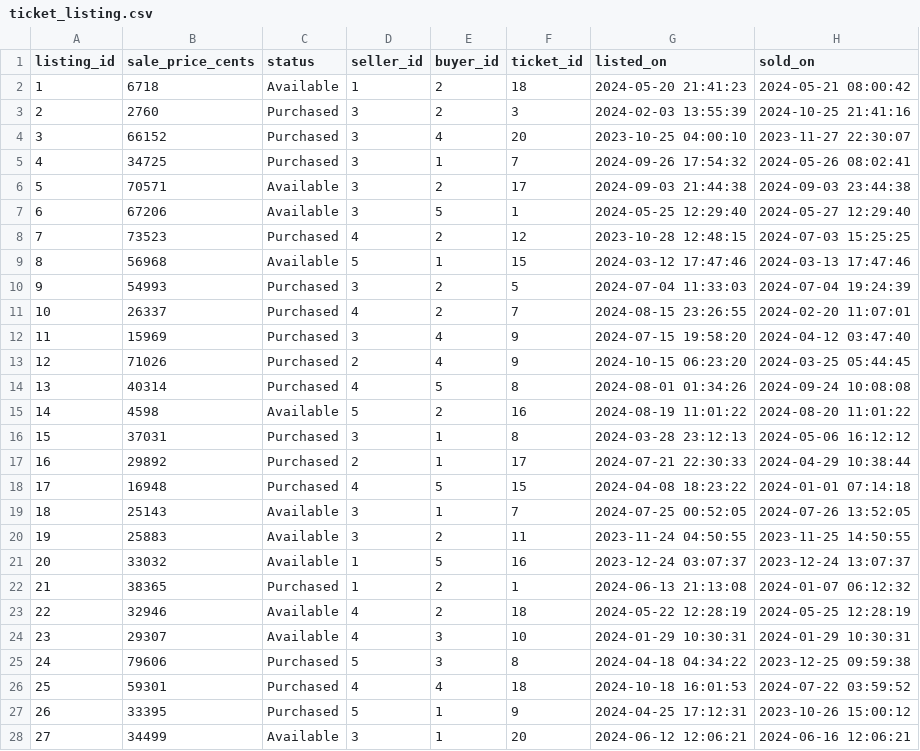
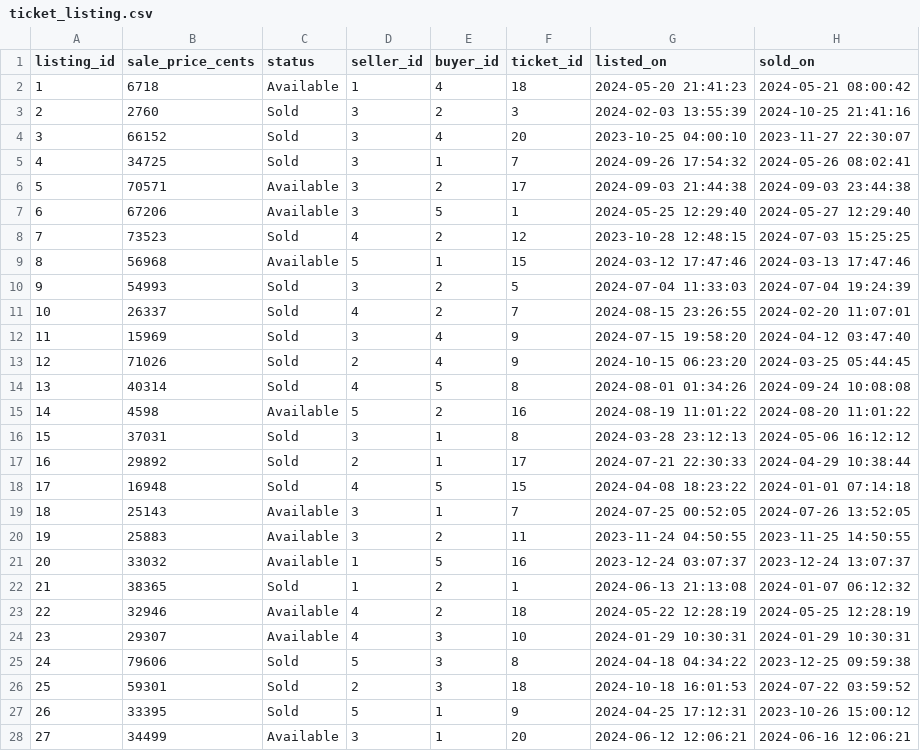
Before and after one commit to Wigsicle/Clown-Computing-Group-12, a CSV file: dummy_insert/ticket_listing.csv, drawn as a sheet; only a part is shown; the diff covers the shown part only.

```diff
--- a/dummy_insert/ticket_listing.csv
+++ b/dummy_insert/ticket_listing.csv
@@ -1,19 +1,19 @@
 listing_id,sale_price_cents,status,seller_id,buyer_id,ticket_id,listed_on,sold_on
-1,6718,Available,1,2,18,2024-05-20 21:41:23,2024-05-21 08:00:42
-2,2760,Purchased,3,2,3,2024-02-03 13:55:39,2024-10-25 21:41:16
-3,66152,Purchased,3,4,20,2023-10-25 04:00:10,2023-11-27 22:30:07
-4,34725,Purchased,3,1,7,2024-09-26 17:54:32,2024-05-26 08:02:41
+1,6718,Available,1,4,18,2024-05-20 21:41:23,2024-05-21 08:00:42
+2,2760,Sold,3,2,3,2024-02-03 13:55:39,2024-10-25 21:41:16
+3,66152,Sold,3,4,20,2023-10-25 04:00:10,2023-11-27 22:30:07
+4,34725,Sold,3,1,7,2024-09-26 17:54:32,2024-05-26 08:02:41
 5,70571,Available,3,2,17,2024-09-03 21:44:38,2024-09-03 23:44:38
 6,67206,Available,3,5,1,2024-05-25 12:29:40,2024-05-27 12:29:40
-7,73523,Purchased,4,2,12,2023-10-28 12:48:15,2024-07-03 15:25:25
+7,73523,Sold,4,2,12,2023-10-28 12:48:15,2024-07-03 15:25:25
 8,56968,Available,5,1,15,2024-03-12 17:47:46,2024-03-13 17:47:46
-9,54993,Purchased,3,2,5,2024-07-04 11:33:03,2024-07-04 19:24:39
-10,26337,Purchased,4,2,7,2024-08-15 23:26:55,2024-02-20 11:07:01
-11,15969,Purchased,3,4,9,2024-07-15 19:58:20,2024-04-12 03:47:40
-12,71026,Purchased,2,4,9,2024-10-15 06:23:20,2024-03-25 05:44:45
-13,40314,Purchased,4,5,8,2024-08-01 01:34:26,2024-09-24 10:08:08
+9,54993,Sold,3,2,5,2024-07-04 11:33:03,2024-07-04 19:24:39
+10,26337,Sold,4,2,7,2024-08-15 23:26:55,2024-02-20 11:07:01
+11,15969,Sold,3,4,9,2024-07-15 19:58:20,2024-04-12 03:47:40
+12,71026,Sold,2,4,9,2024-10-15 06:23:20,2024-03-25 05:44:45
+13,40314,Sold,4,5,8,2024-08-01 01:34:26,2024-09-24 10:08:08
 14,4598,Available,5,2,16,2024-08-19 11:01:22,2024-08-20 11:01:22
-15,37031,Purchased,3,1,8,2024-03-28 23:12:13,2024-05-06 16:12:12
-16,29892,Purchased,2,1,17,2024-07-21 22:30:33,2024-04-29 10:38:44
-17,16948,Purchased,4,5,15,2024-04-08 18:23:22,2024-01-01 07:14:18
+15,37031,Sold,3,1,8,2024-03-28 23:12:13,2024-05-06 16:12:12
+16,29892,Sold,2,1,17,2024-07-21 22:30:33,2024-04-29 10:38:44
+17,16948,Sold,4,5,15,2024-04-08 18:23:22,2024-01-01 07:14:18
 18,25143,Available,3,1,7,2024-07-25 00:52:05,2024-07-26 13:52:05
@@ -21,8 +21,8 @@ listing_id,sale_price_cents,status,seller_id,buyer_id,ticket_id,listed_on,sold_o
 20,33032,Available,1,5,16,2023-12-24 03:07:37,2023-12-24 13:07:37
-21,38365,Purchased,1,2,1,2024-06-13 21:13:08,2024-01-07 06:12:32
+21,38365,Sold,1,2,1,2024-06-13 21:13:08,2024-01-07 06:12:32
 22,32946,Available,4,2,18,2024-05-22 12:28:19,2024-05-25 12:28:19
 23,29307,Available,4,3,10,2024-01-29 10:30:31,2024-01-29 10:30:31
-24,79606,Purchased,5,3,8,2024-04-18 04:34:22,2023-12-25 09:59:38
-25,59301,Purchased,4,4,18,2024-10-18 16:01:53,2024-07-22 03:59:52
-26,33395,Purchased,5,1,9,2024-04-25 17:12:31,2023-10-26 15:00:12
+24,79606,Sold,5,3,8,2024-04-18 04:34:22,2023-12-25 09:59:38
+25,59301,Sold,2,3,18,2024-10-18 16:01:53,2024-07-22 03:59:52
+26,33395,Sold,5,1,9,2024-04-25 17:12:31,2023-10-26 15:00:12
 27,34499,Available,3,1,20,2024-06-12 12:06:21,2024-06-16 12:06:21
```
Also changed, not shown: 9 edited cells elsewhere in this file, 4 other files.
